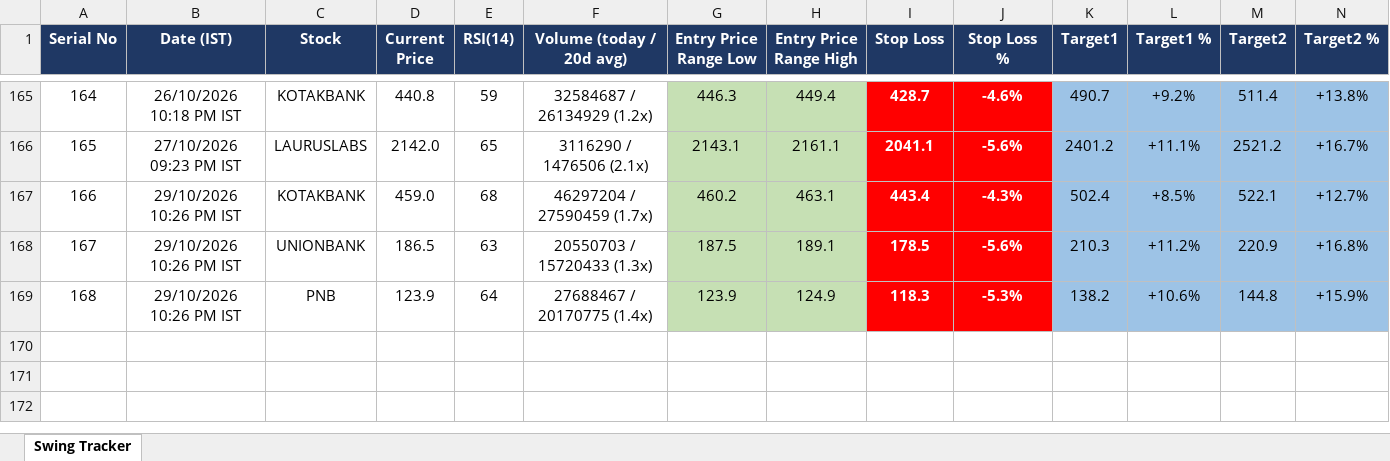
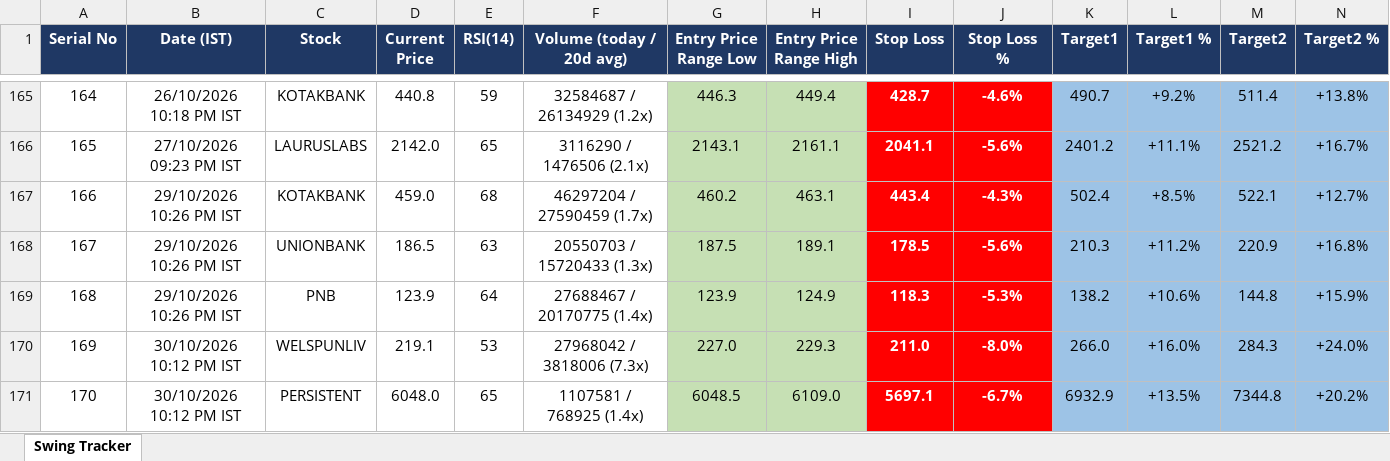
Before and after one commit to Jinish2023/nse-3-piller-hunter, an Excel workbook: master_tracker.xlsx, sheet Swing Tracker, drawn as a sheet; only a part is shown, gaps mark what is left out; values as stored, in another font and other column widths than the file's, no borders; rows hold the shown columns only; the diff names each change by its address in the sheet, - before the commit and + after, or states it on an @@ line.

```diff
--- a/master_tracker.xlsx (sheet Swing Tracker)
+++ b/master_tracker.xlsx (sheet Swing Tracker)
+row 170: 169 | 30/10/2026 10:12 PM IST | WELSPUNLIV | 219.1 | 53 | 27968042 / 3818006 (7.3x) | 227.0 | 229.3 | 211.0 | -8.0% | 266.0 | +16.0% | 284.3 | +24.0%
+row 171: 170 | 30/10/2026 10:12 PM IST | PERSISTENT | 6048.0 | 65 | 1107581 / 768925 (1.4x) | 6048.5 | 6109.0 | 5697.1 | -6.7% | 6932.9 | +13.5% | 7344.8 | +20.2%
```
